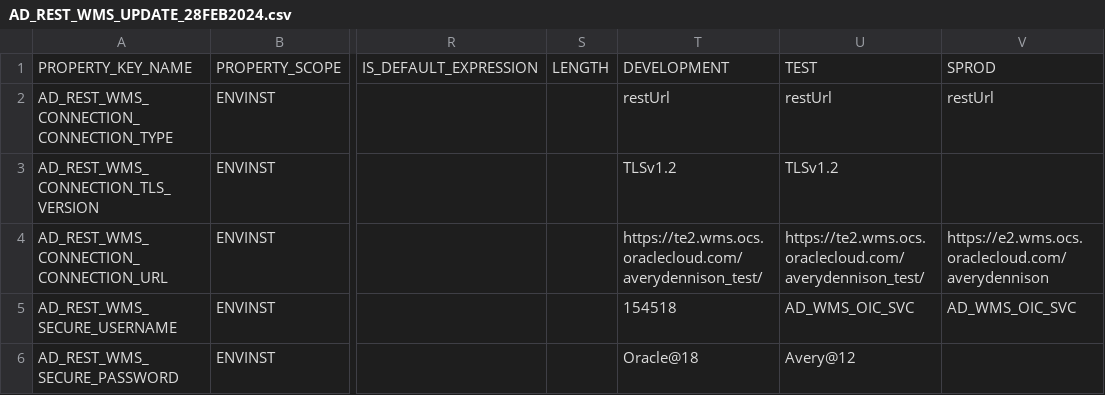
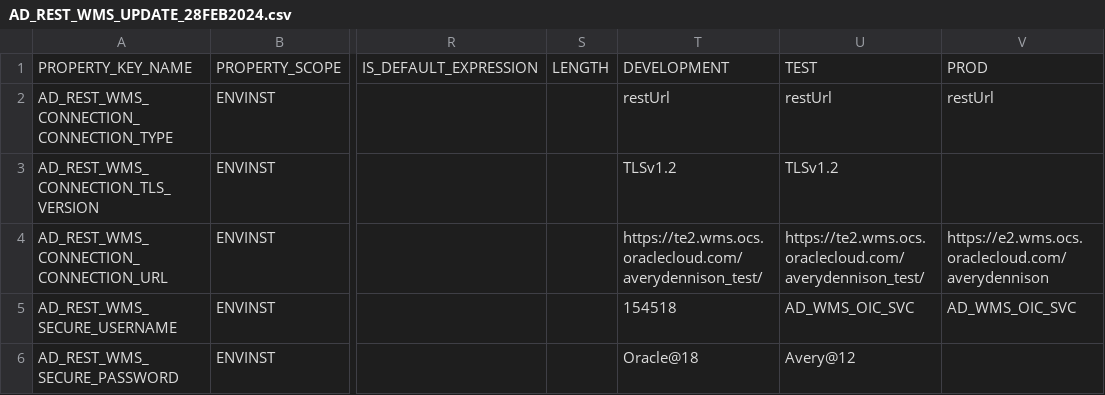
Before and after one commit to srimukhiPerepa/BulkLoading, a CSV file: utilities/examples/AD_REST_WMS_UPDATE_28FEB2024.csv, drawn as a sheet; only a part is shown, gaps mark what is left out; the diff names each change by its address in the sheet, - before the commit and + after, or states it on an @@ line.

Commit message:
Update AD_REST_WMS_UPDATE_28FEB2024.csv

```diff
--- a/utilities/examples/AD_REST_WMS_UPDATE_28FEB2024.csv
+++ b/utilities/examples/AD_REST_WMS_UPDATE_28FEB2024.csv
-V1: SPROD
+V1: PROD
```
